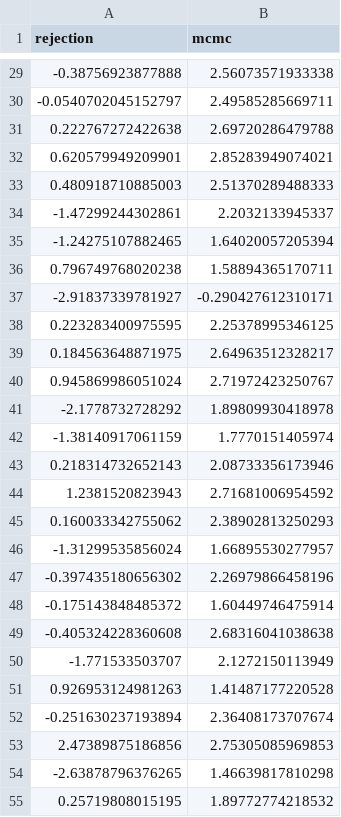
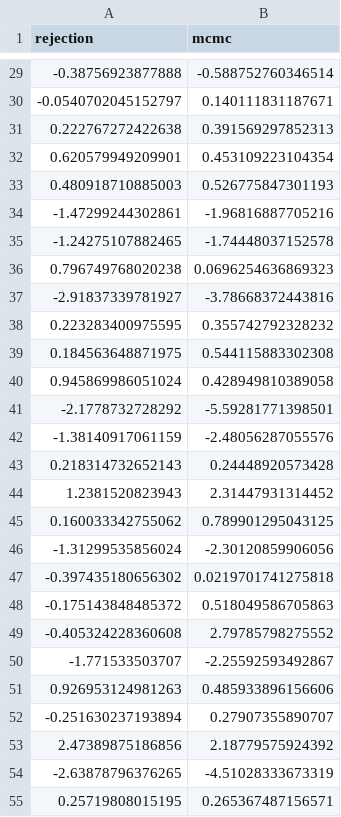
Before and after one commit to danielward27/sbizombies, a CSV file: analysis/metrics/logprobs.csv, drawn as a sheet; only a part is shown, gaps mark what is left out; the diff covers the shown part only.

```diff
--- a/analysis/metrics/logprobs.csv
+++ b/analysis/metrics/logprobs.csv
@@ -29,27 +29,27 @@
--0.38756923877888,2.56073571933338
--0.0540702045152797,2.49585285669711
-0.222767272422638,2.69720286479788
-0.620579949209901,2.85283949074021
-0.480918710885003,2.51370289488333
--1.47299244302861,2.2032133945337
--1.24275107882465,1.64020057205394
-0.796749768020238,1.58894365170711
--2.91837339781927,-0.290427612310171
-0.223283400975595,2.25378995346125
-0.184563648871975,2.64963512328217
-0.945869986051024,2.71972423250767
--2.1778732728292,1.89809930418978
--1.38140917061159,1.7770151405974
-0.218314732652143,2.08733356173946
-1.2381520823943,2.71681006954592
-0.160033342755062,2.38902813250293
--1.31299535856024,1.66895530277957
--0.397435180656302,2.26979866458196
--0.175143848485372,1.60449746475914
--0.405324228360608,2.68316041038638
--1.771533503707,2.1272150113949
-0.926953124981263,1.41487177220528
--0.251630237193894,2.36408173707674
-2.47389875186856,2.75305085969853
--2.63878796376265,1.46639817810298
-0.25719808015195,1.89772774218532
+-0.38756923877888,-0.588752760346514
+-0.0540702045152797,0.140111831187671
+0.222767272422638,0.391569297852313
+0.620579949209901,0.453109223104354
+0.480918710885003,0.526775847301193
+-1.47299244302861,-1.96816887705216
+-1.24275107882465,-1.74448037152578
+0.796749768020238,0.0696254636869323
+-2.91837339781927,-3.78668372443816
+0.223283400975595,0.355742792328232
+0.184563648871975,0.544115883302308
+0.945869986051024,0.428949810389058
+-2.1778732728292,-5.59281771398501
+-1.38140917061159,-2.48056287055576
+0.218314732652143,0.24448920573428
+1.2381520823943,2.31447931314452
+0.160033342755062,0.789901295043125
+-1.31299535856024,-2.30120859906056
+-0.397435180656302,0.0219701741275818
+-0.175143848485372,0.518049586705863
+-0.405324228360608,2.79785798275552
+-1.771533503707,-2.25592593492867
+0.926953124981263,0.485933896156606
+-0.251630237193894,0.27907355890707
+2.47389875186856,2.18779575924392
+-2.63878796376265,-4.51028333673319
+0.25719808015195,0.265367487156571
```
Also changed, not shown: 73 edited cells elsewhere in this file, 7 other files.
